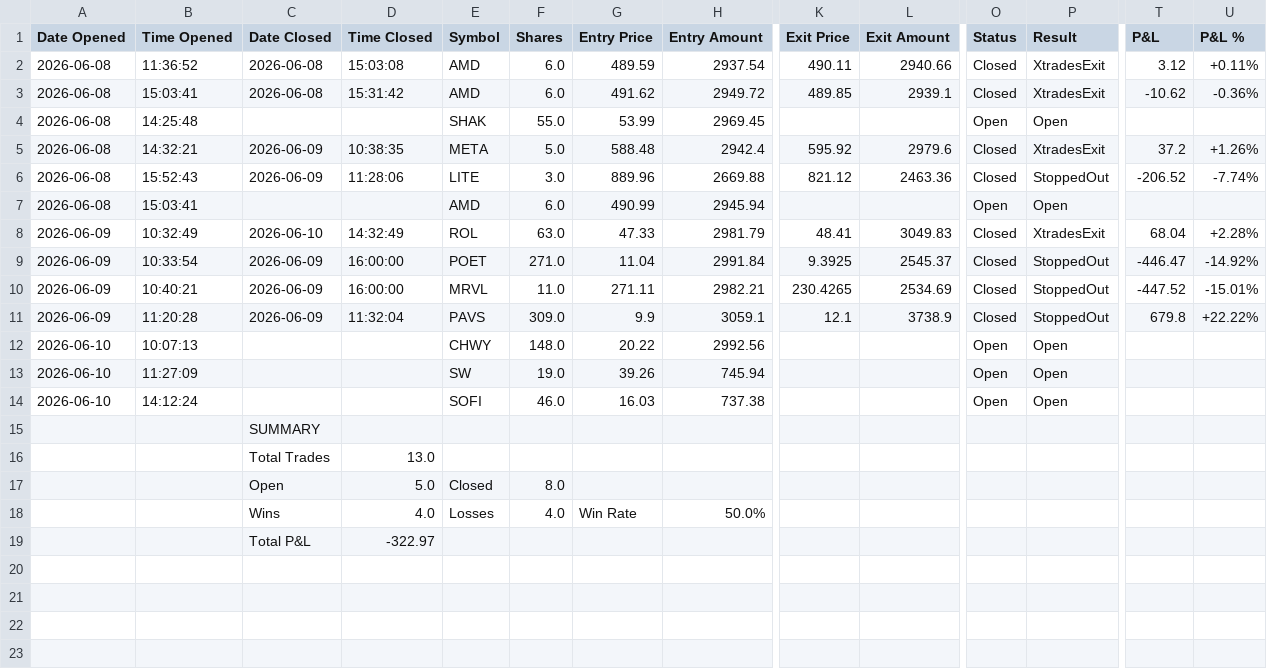
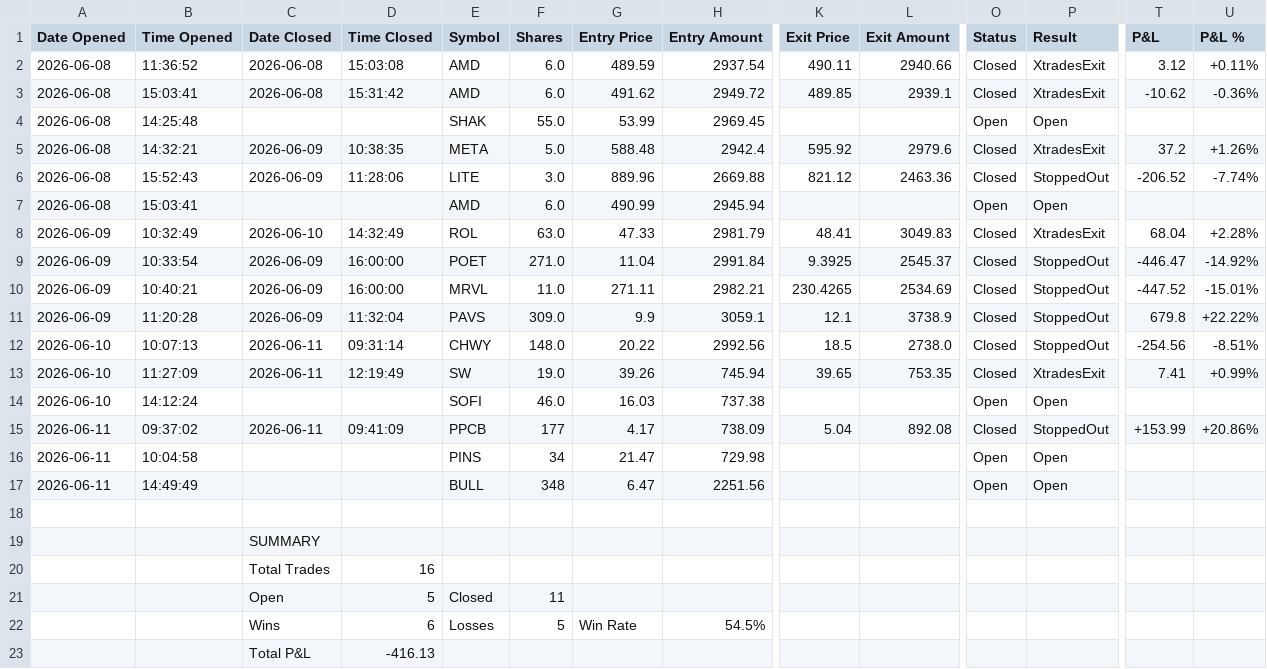
Before and after one commit to SimosProjects/Vela, a CSV file: trades/stocks_trades.csv, drawn as a sheet; only a part is shown, gaps mark what is left out; addresses are those after the commit; rows hold the shown columns only; the diff names each change by its address in the sheet, - before the commit and + after, or states it on an @@ line.

```diff
--- a/trades/stocks_trades.csv
+++ b/trades/stocks_trades.csv
-C12:C13 (Date Closed): (empty)
+C12:C13 (Date Closed): 2026-06-11
-D12 (Time Closed): (empty)
+D12 (Time Closed): 09:31:14
-K12 (Exit Price): (empty)
+K12 (Exit Price): 18.5
-L12 (Exit Amount): (empty)
+L12 (Exit Amount): 2738.0
-O12:O13 (Status): Open
+O12:O13 (Status): Closed
-P12 (Result): Open
+P12 (Result): StoppedOut
-T12 (P&L): (empty)
+T12 (P&L): -254.56
-U12 (P&L %): (empty)
+U12 (P&L %): -8.51%
-D13 (Time Closed): (empty)
+D13 (Time Closed): 12:19:49
-K13 (Exit Price): (empty)
+K13 (Exit Price): 39.65
-L13 (Exit Amount): (empty)
+L13 (Exit Amount): 753.35
-P13 (Result): Open
+P13 (Result): XtradesExit
-T13 (P&L): (empty)
+T13 (P&L): 7.41
-U13 (P&L %): (empty)
+U13 (P&L %): +0.99%
+row 15: 2026-06-11 | 09:37:02 | 2026-06-11 | 09:41:09 | PPCB | 177 | 4.17 | 738.09 | 5.04 | 892.08 | Closed | StoppedOut | +153.99 | +20.86%
+row 16: 2026-06-11 | 10:04:58 |  |  | PINS | 34 | 21.47 | 729.98 |  |  | Open | Open
+row 17: 2026-06-11 | 14:49:49 |  |  | BULL | 348 | 6.47 | 2251.56 |  |  | Open | Open
+row 18: (empty)
-D20 (Time Closed): 13.0
+D20 (Time Closed): 16
-D21 (Time Closed): 5.0
+D21 (Time Closed): 5
-F21 (Shares): 8.0
+F21 (Shares): 11
-D22 (Time Closed): 4.0
+D22 (Time Closed): 6
-F22 (Shares): 4.0
+F22 (Shares): 5
-H22 (Entry Amount): 50.0%
+H22 (Entry Amount): 54.5%
-D23 (Time Closed): -322.97
+D23 (Time Closed): -416.13
```
Also changed, not shown: trades/market_conditions.csv, trades/options_trades.csv, 8 other files.
